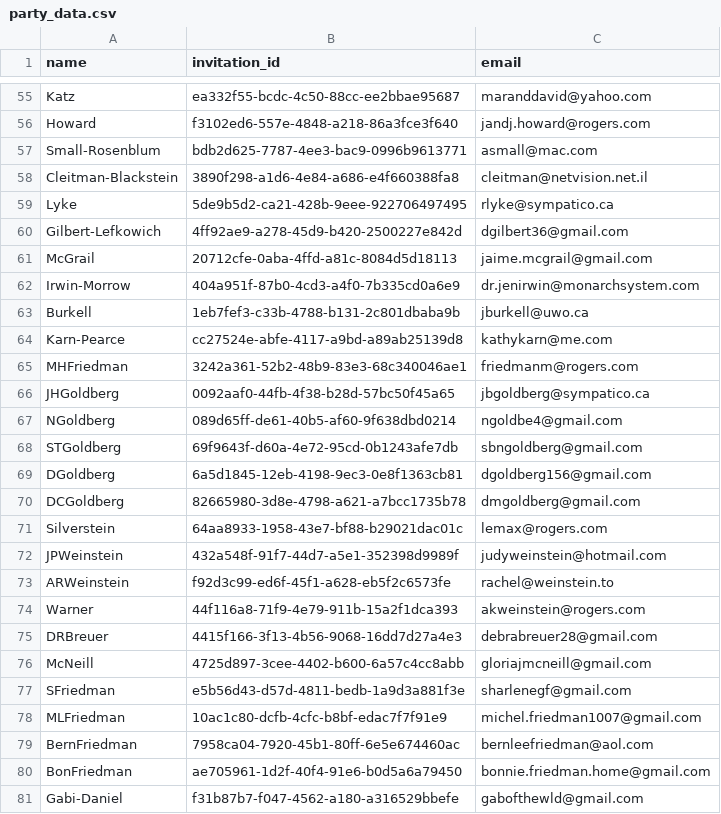
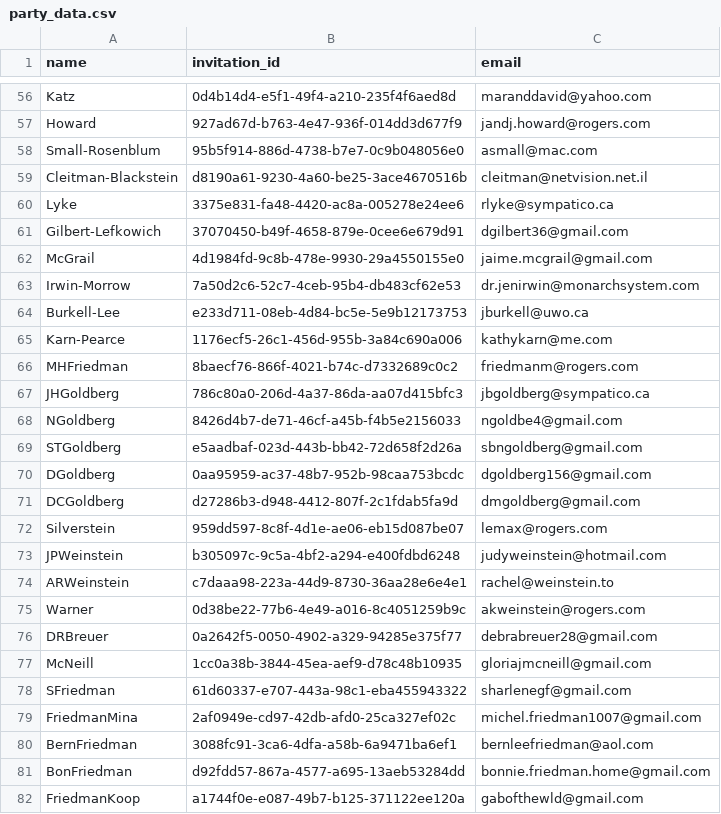
Before and after one commit to kingbd2/AbiBrianWeddingApp, a CSV file: data/party_data.csv, drawn as a sheet; only a part is shown, gaps mark what is left out; removed rows and columns are numbered as before the commit, all else as after; the diff covers the shown part only; the diff names each change by its address in the sheet, - before the commit and + after, or states it on an @@ line.

```diff
--- a/data/party_data.csv
+++ b/data/party_data.csv
-B56 (invitation_id): ea332f55-bcdc-4c50-88cc-ee2bbae95687
+B56 (invitation_id): 0d4b14d4-e5f1-49f4-a210-235f4f6aed8d
-B57 (invitation_id): f3102ed6-557e-4848-a218-86a3fce3f640
+B57 (invitation_id): 927ad67d-b763-4e47-936f-014dd3d677f9
-B58 (invitation_id): bdb2d625-7787-4ee3-bac9-0996b9613771
+B58 (invitation_id): 95b5f914-886d-4738-b7e7-0c9b048056e0
-B59 (invitation_id): 3890f298-a1d6-4e84-a686-e4f660388fa8
+B59 (invitation_id): d8190a61-9230-4a60-be25-3ace4670516b
-B60 (invitation_id): 5de9b5d2-ca21-428b-9eee-922706497495
+B60 (invitation_id): 3375e831-fa48-4420-ac8a-005278e24ee6
-B61 (invitation_id): 4ff92ae9-a278-45d9-b420-2500227e842d
+B61 (invitation_id): 37070450-b49f-4658-879e-0cee6e679d91
-B62 (invitation_id): 20712cfe-0aba-4ffd-a81c-8084d5d18113
+B62 (invitation_id): 4d1984fd-9c8b-478e-9930-29a4550155e0
-B63 (invitation_id): 404a951f-87b0-4cd3-a4f0-7b335cd0a6e9
+B63 (invitation_id): 7a50d2c6-52c7-4ceb-95b4-db483cf62e53
-A64 (name): Burkell
+A64 (name): Burkell-Lee
-B64 (invitation_id): 1eb7fef3-c33b-4788-b131-2c801dbaba9b
+B64 (invitation_id): e233d711-08eb-4d84-bc5e-5e9b12173753
-B65 (invitation_id): cc27524e-abfe-4117-a9bd-a89ab25139d8
+B65 (invitation_id): 1176ecf5-26c1-456d-955b-3a84c690a006
-B66 (invitation_id): 3242a361-52b2-48b9-83e3-68c340046ae1
+B66 (invitation_id): 8baecf76-866f-4021-b74c-d7332689c0c2
-B67 (invitation_id): 0092aaf0-44fb-4f38-b28d-57bc50f45a65
+B67 (invitation_id): 786c80a0-206d-4a37-86da-aa07d415bfc3
-B68 (invitation_id): 089d65ff-de61-40b5-af60-9f638dbd0214
+B68 (invitation_id): 8426d4b7-de71-46cf-a45b-f4b5e2156033
-B69 (invitation_id): 69f9643f-d60a-4e72-95cd-0b1243afe7db
+B69 (invitation_id): e5aadbaf-023d-443b-bb42-72d658f2d26a
-B70 (invitation_id): 6a5d1845-12eb-4198-9ec3-0e8f1363cb81
+B70 (invitation_id): 0aa95959-ac37-48b7-952b-98caa753bcdc
-B71 (invitation_id): 82665980-3d8e-4798-a621-a7bcc1735b78
+B71 (invitation_id): d27286b3-d948-4412-807f-2c1fdab5fa9d
-B72 (invitation_id): 64aa8933-1958-43e7-bf88-b29021dac01c
+B72 (invitation_id): 959dd597-8c8f-4d1e-ae06-eb15d087be07
-B73 (invitation_id): 432a548f-91f7-44d7-a5e1-352398d9989f
+B73 (invitation_id): b305097c-9c5a-4bf2-a294-e400fdbd6248
-B74 (invitation_id): f92d3c99-ed6f-45f1-a628-eb5f2c6573fe
+B74 (invitation_id): c7daaa98-223a-44d9-8730-36aa28e6e4e1
-B75 (invitation_id): 44f116a8-71f9-4e79-911b-15a2f1dca393
+B75 (invitation_id): 0d38be22-77b6-4e49-a016-8c4051259b9c
-B76 (invitation_id): 4415f166-3f13-4b56-9068-16dd7d27a4e3
+B76 (invitation_id): 0a2642f5-0050-4902-a329-94285e375f77
-B77 (invitation_id): 4725d897-3cee-4402-b600-6a57c4cc8abb
+B77 (invitation_id): 1cc0a38b-3844-45ea-aef9-d78c48b10935
-B78 (invitation_id): e5b56d43-d57d-4811-bedb-1a9d3a881f3e
+B78 (invitation_id): 61d60337-e707-443a-98c1-eba455943322
-A79 (name): MLFriedman
+A79 (name): FriedmanMina
-B79 (invitation_id): 10ac1c80-dcfb-4cfc-b8bf-edac7f7f91e9
+B79 (invitation_id): 2af0949e-cd97-42db-afd0-25ca327ef02c
-B80 (invitation_id): 7958ca04-7920-45b1-80ff-6e5e674460ac
+B80 (invitation_id): 3088fc91-3ca6-4dfa-a58b-6a9471ba6ef1
-B81 (invitation_id): ae705961-1d2f-40f4-91e6-b0d5a6a79450
+B81 (invitation_id): d92fdd57-867a-4577-a695-13aeb53284dd
-row 81: Gabi-Daniel | f31b87b7-f047-4562-a180-a316529bbefe | gabofthewld@gmail.com
+row 82: FriedmanKoop | a1744f0e-e087-49b7-b125-371122ee120a | gabofthewld@gmail.com
```
Also changed, not shown: 5 added rows, 4 removed rows and 67 edited cells elsewhere in this file, data/guest_data.csv, 7 other files.
